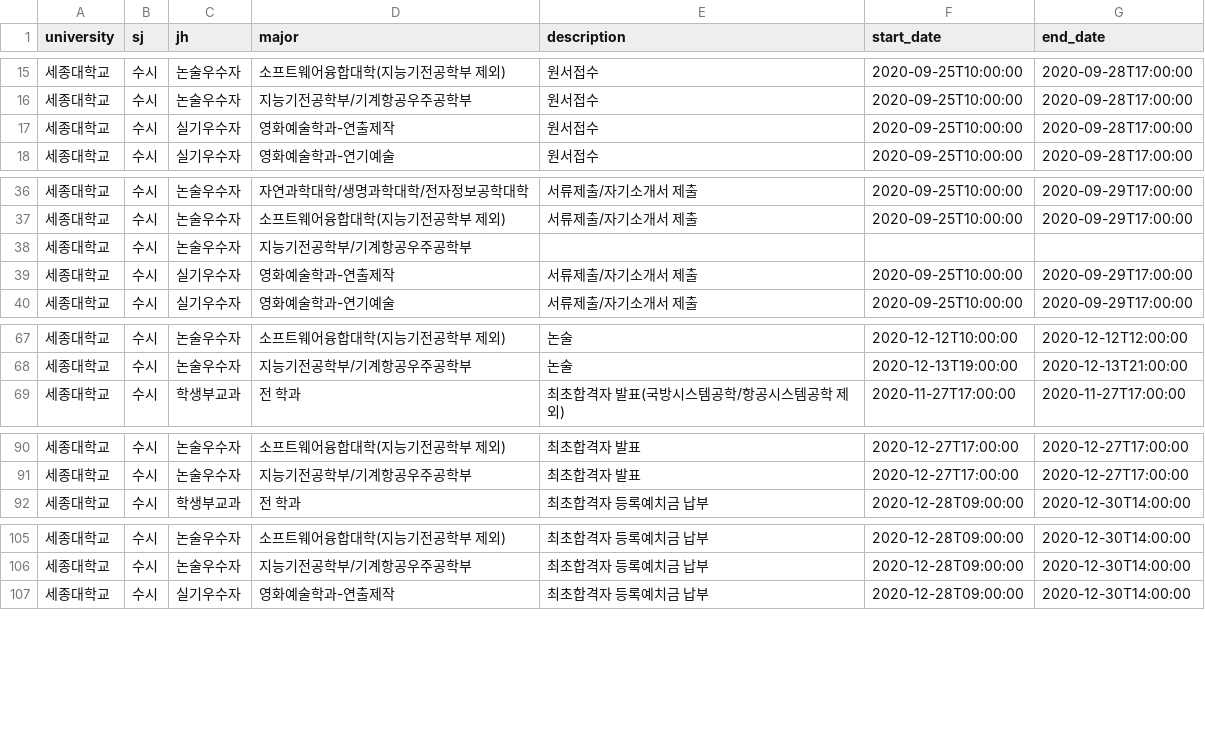
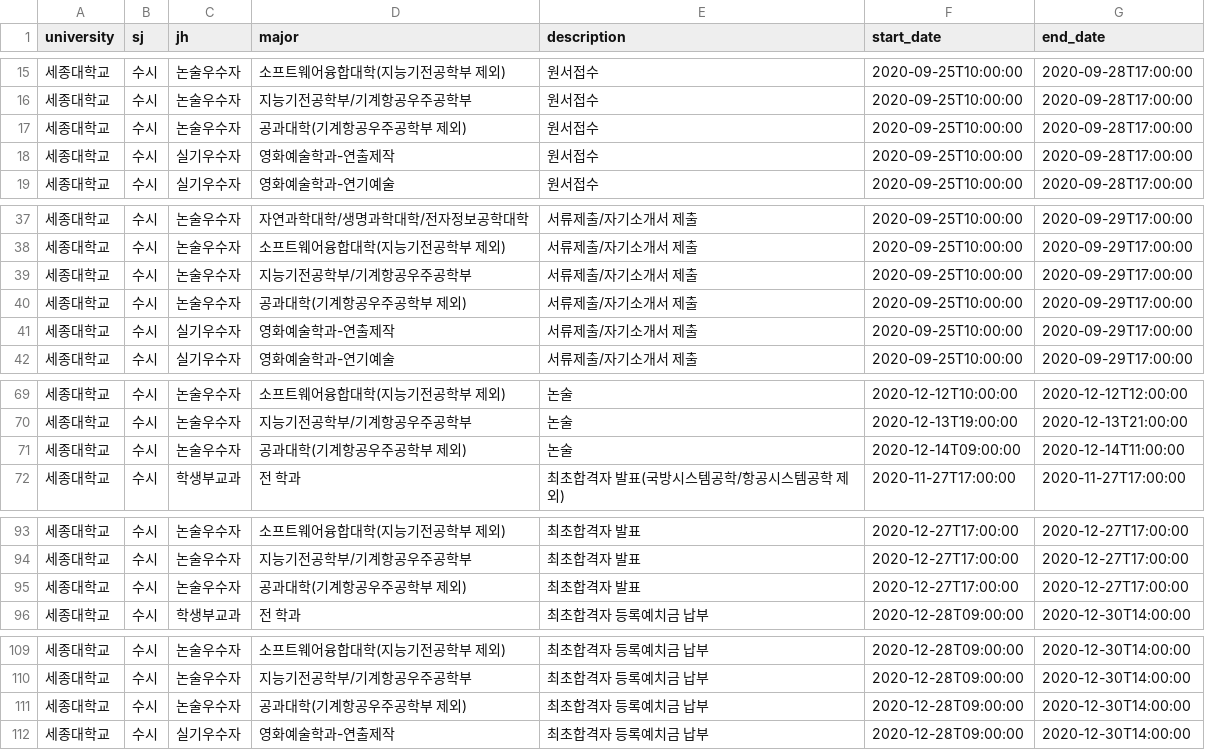
Before and after one commit to podobong/input, a CSV file: csv/세종대학교/schedule.csv, drawn as a sheet; only a part is shown, gaps mark what is left out; the diff covers the shown part only.

Commit message:
Update schedule.csv

```diff
--- a/csv/세종대학교/schedule.csv
+++ b/csv/세종대학교/schedule.csv
@@ -16,2 +16,3 @@ university,sj,jh,major,description,start_date,end_date
 세종대학교,수시,논술우수자,지능기전공학부/기계항공우주공학부,원서접수,2020-09-25T10:00:00,2020-09-28T17:00:00
+세종대학교,수시,논술우수자,공과대학(기계항공우주공학부 제외),원서접수,2020-09-25T10:00:00,2020-09-28T17:00:00
 세종대학교,수시,실기우수자,영화예술학과-연출제작,원서접수,2020-09-25T10:00:00,2020-09-28T17:00:00
@@ -37,3 +38,4 @@ university,sj,jh,major,description,start_date,end_date
 세종대학교,수시,논술우수자,소프트웨어융합대학(지능기전공학부 제외),서류제출/자기소개서 제출,2020-09-25T10:00:00,2020-09-29T17:00:00
-세종대학교,수시,논술우수자,지능기전공학부/기계항공우주공학부
+세종대학교,수시,논술우수자,지능기전공학부/기계항공우주공학부,서류제출/자기소개서 제출,2020-09-25T10:00:00,2020-09-29T17:00:00
+세종대학교,수시,논술우수자,공과대학(기계항공우주공학부 제외),서류제출/자기소개서 제출,2020-09-25T10:00:00,2020-09-29T17:00:00
 세종대학교,수시,실기우수자,영화예술학과-연출제작,서류제출/자기소개서 제출,2020-09-25T10:00:00,2020-09-29T17:00:00
@@ -68,2 +70,3 @@ university,sj,jh,major,description,start_date,end_date
 세종대학교,수시,논술우수자,지능기전공학부/기계항공우주공학부,논술,2020-12-13T19:00:00,2020-12-13T21:00:00
+세종대학교,수시,논술우수자,공과대학(기계항공우주공학부 제외),논술,2020-12-14T09:00:00,2020-12-14T11:00:00
 세종대학교,수시,학생부교과,전 학과,최초합격자 발표(국방시스템공학/항공시스템공학 제외),2020-11-27T17:00:00,2020-11-27T17:00:00
@@ -91,2 +94,3 @@ university,sj,jh,major,description,start_date,end_date
 세종대학교,수시,논술우수자,지능기전공학부/기계항공우주공학부,최초합격자 발표,2020-12-27T17:00:00,2020-12-27T17:00:00
+세종대학교,수시,논술우수자,공과대학(기계항공우주공학부 제외),최초합격자 발표,2020-12-27T17:00:00,2020-12-27T17:00:00
 세종대학교,수시,학생부교과,전 학과,최초합격자 등록예치금 납부,2020-12-28T09:00:00,2020-12-30T14:00:00
@@ -106,2 +110,3 @@ university,sj,jh,major,description,start_date,end_date
 세종대학교,수시,논술우수자,지능기전공학부/기계항공우주공학부,최초합격자 등록예치금 납부,2020-12-28T09:00:00,2020-12-30T14:00:00
+세종대학교,수시,논술우수자,공과대학(기계항공우주공학부 제외),최초합격자 등록예치금 납부,2020-12-28T09:00:00,2020-12-30T14:00:00
 세종대학교,수시,실기우수자,영화예술학과-연출제작,최초합격자 등록예치금 납부,2020-12-28T09:00:00,2020-12-30T14:00:00
```
Also changed, not shown: 3 added rows elsewhere in this file.
